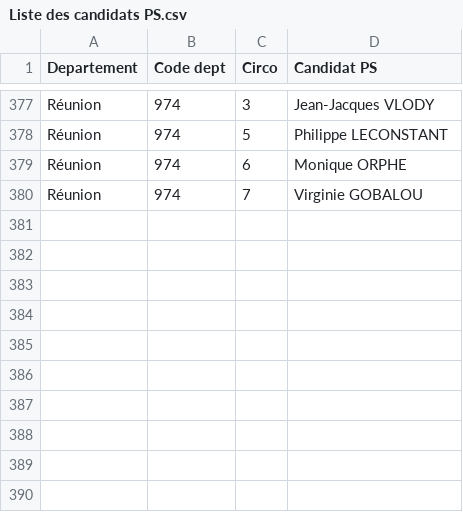
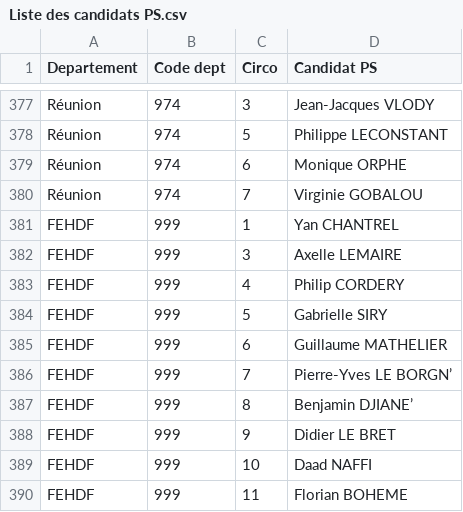
Before and after one commit to BriceLeBorgne/legislatives, a CSV file: Liste des candidats PS.csv, drawn as a sheet; only a part is shown, gaps mark what is left out.

Commit message:
Update Liste des candidats PS.csv

```diff
--- a/Liste des candidats PS.csv
+++ b/Liste des candidats PS.csv
@@ -380 +380,11 @@ Réunion,974,6,Monique ORPHE
 Réunion,974,7,Virginie GOBALOU
+FEHDF,999,1,Yan CHANTREL
+FEHDF,999,3,Axelle LEMAIRE
+FEHDF,999,4,Philip CORDERY
+FEHDF,999,5,Gabrielle SIRY
+FEHDF,999,6,Guillaume MATHELIER
+FEHDF,999,7,Pierre-Yves LE BORGN’
+FEHDF,999,8,Benjamin DJIANE’
+FEHDF,999,9,Didier LE BRET
+FEHDF,999,10,Daad NAFFI
+FEHDF,999,11,Florian BOHEME
```
